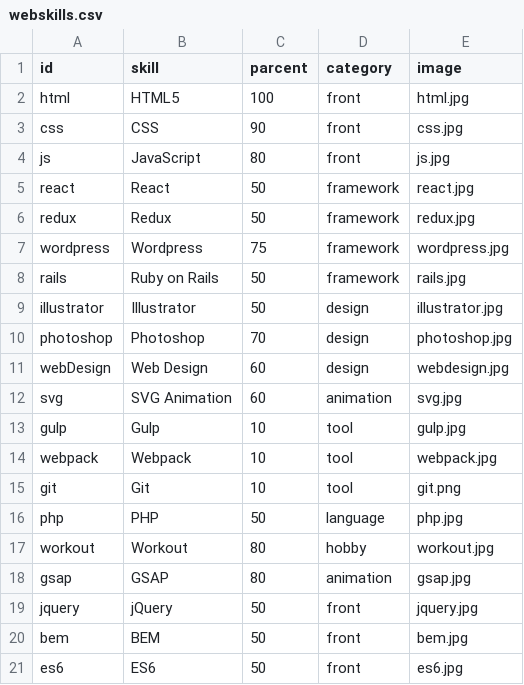
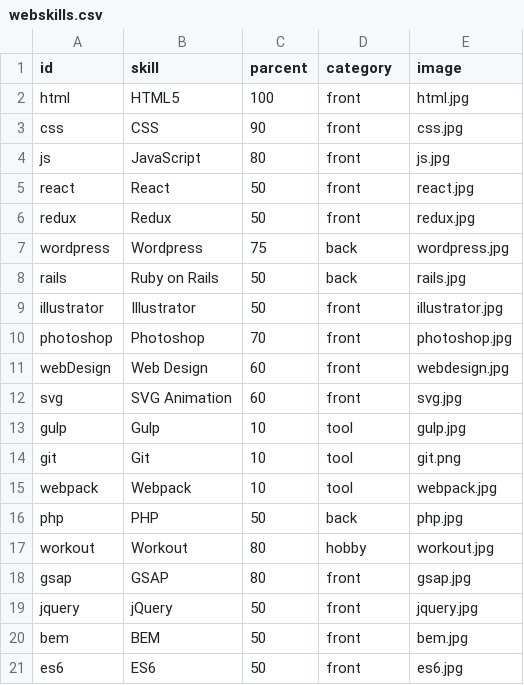
Before and after one commit to hideto0118/bubble-chart-skill, a CSV file: app/webskills.csv, drawn as a sheet; only a part is shown.

```diff
--- a/app/webskills.csv
+++ b/app/webskills.csv
@@ -4,16 +4,16 @@ css,CSS,90,front,css.jpg,
 js,"JavaScript",80,front,js.jpg,
-react,React,50,framework,react.jpg,
-redux,Redux,50,framework,redux.jpg,
-wordpress,Wordpress,75,framework,wordpress.jpg,
-rails,Ruby on Rails,50,framework,rails.jpg,
-illustrator,Illustrator,50,design,illustrator.jpg,
-photoshop,Photoshop,70,design,photoshop.jpg,
-webDesign,Web Design,60,design,webdesign.jpg,
-svg,SVG Animation, 60,animation,svg.jpg,
+react,React,50,front,react.jpg,
+redux,Redux,50,front,redux.jpg,
+wordpress,Wordpress,75,back,wordpress.jpg,
+rails,Ruby on Rails,50,back,rails.jpg,
+illustrator,Illustrator,50,front,illustrator.jpg,
+photoshop,Photoshop,70,front,photoshop.jpg,
+webDesign,Web Design,60,front,webdesign.jpg,
+svg,SVG Animation, 60,front,svg.jpg,
 gulp,Gulp,10,tool,gulp.jpg,
+git,Git,10,tool,git.png,
 webpack,Webpack,10,tool,webpack.jpg,
-git,Git,10,tool,git.png,
-php,PHP,50,language,php.jpg,
+php,PHP,50,back,php.jpg,
 workout,Workout,80,hobby,workout.jpg,
-gsap,GSAP,80,animation,gsap.jpg,
+gsap,GSAP,80,front,gsap.jpg,
 jquery,jQuery,50,front,jquery.jpg,
```
Also changed, not shown: 5 other files.
